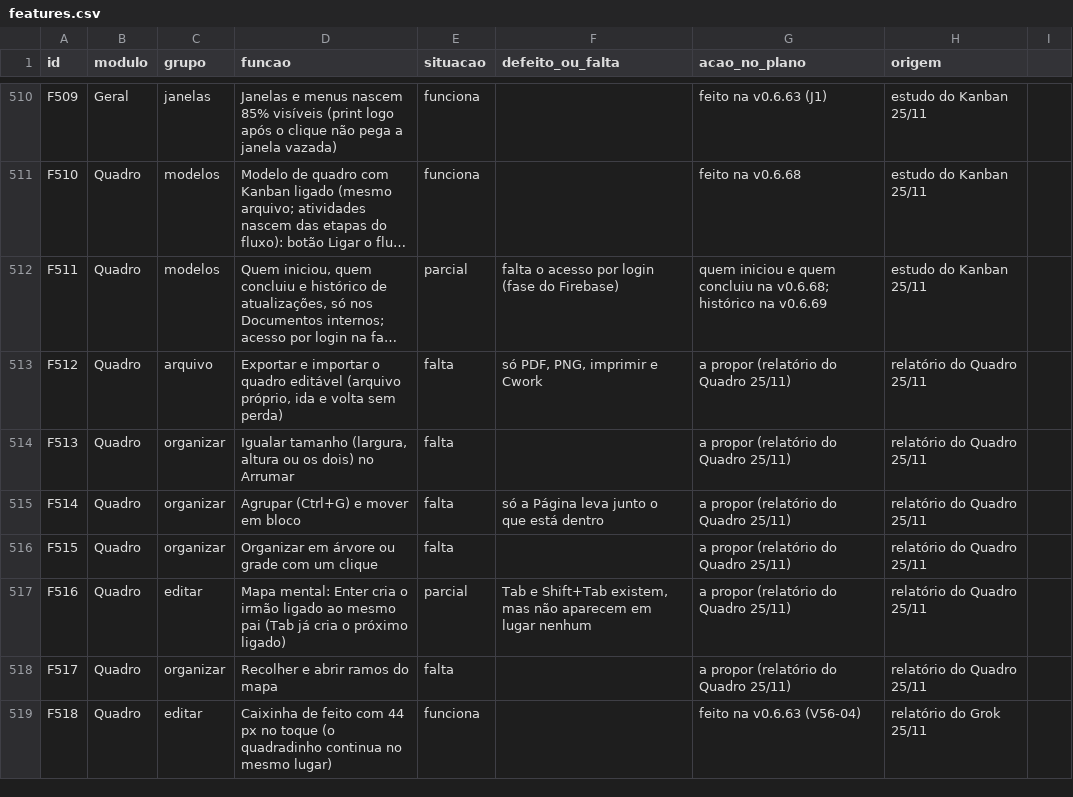
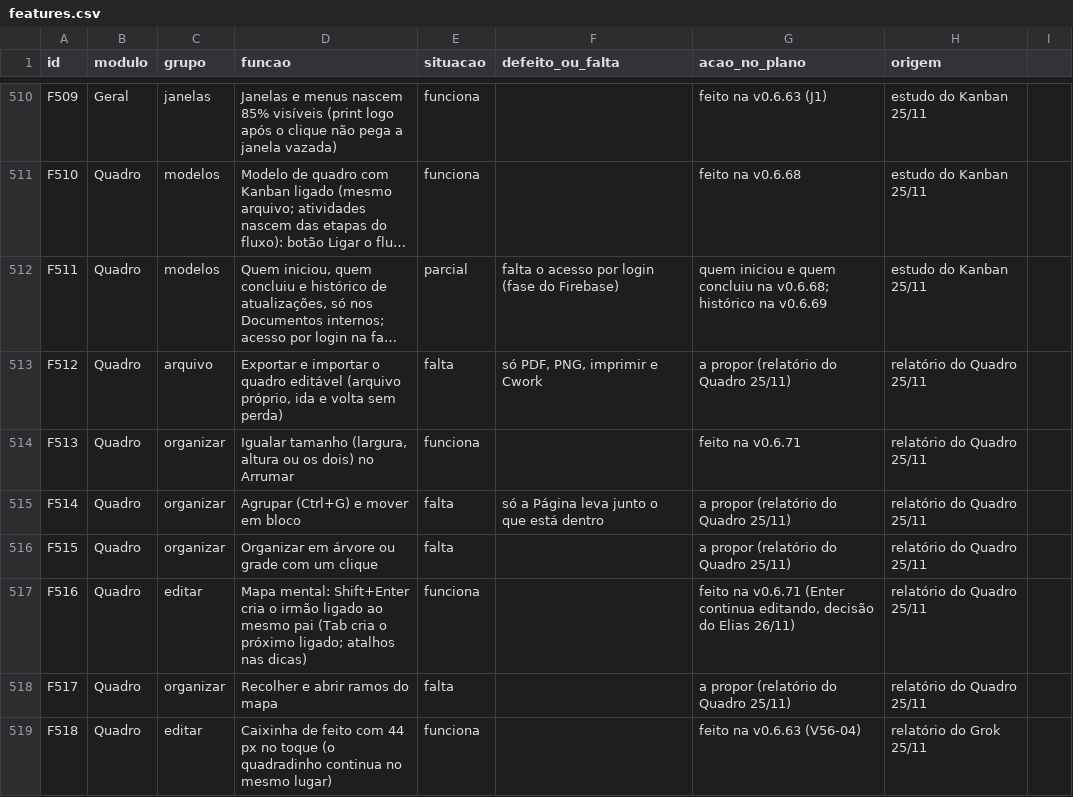
Before and after one commit to EliasGrigori/EFCdocs, a CSV file: fonte/docs/features.csv, drawn as a sheet; only a part is shown, gaps mark what is left out; long unchanged cells end in …; the diff names each change by its address in the sheet, - before the commit and + after, or states it on an @@ line.

```diff
--- a/fonte/docs/features.csv
+++ b/fonte/docs/features.csv
-E514 (situacao): falta
+E514 (situacao): funciona
-G514 (acao_no_plano): a propor (relatório do Quadro 25/11)
+G514 (acao_no_plano): feito na v0.6.71
-D517 (funcao): Mapa mental: Enter cria o irmão ligado ao mesmo pai (Tab já cria o próximo ligado)
+D517 (funcao): Mapa mental: Shift+Enter cria o irmão ligado ao mesmo pai (Tab cria o próximo ligado; atalhos nas dicas)
-E517 (situacao): parcial
+E517 (situacao): funciona
-F517 (defeito_ou_falta): Tab e Shift+Tab existem, mas não aparecem em lugar nenhum
+F517 (defeito_ou_falta): (empty)
-G517 (acao_no_plano): a propor (relatório do Quadro 25/11)
+G517 (acao_no_plano): feito na v0.6.71 (Enter continua editando, decisão do Elias 26/11)
```
Also changed, not shown: 17 other files.
